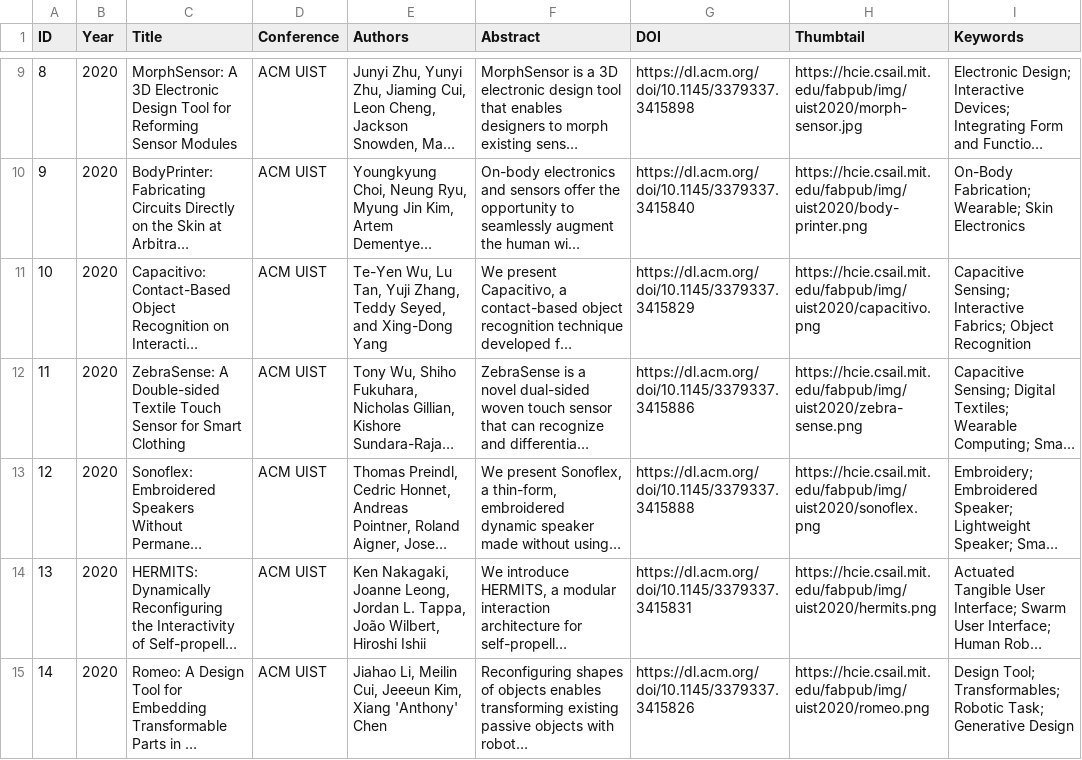
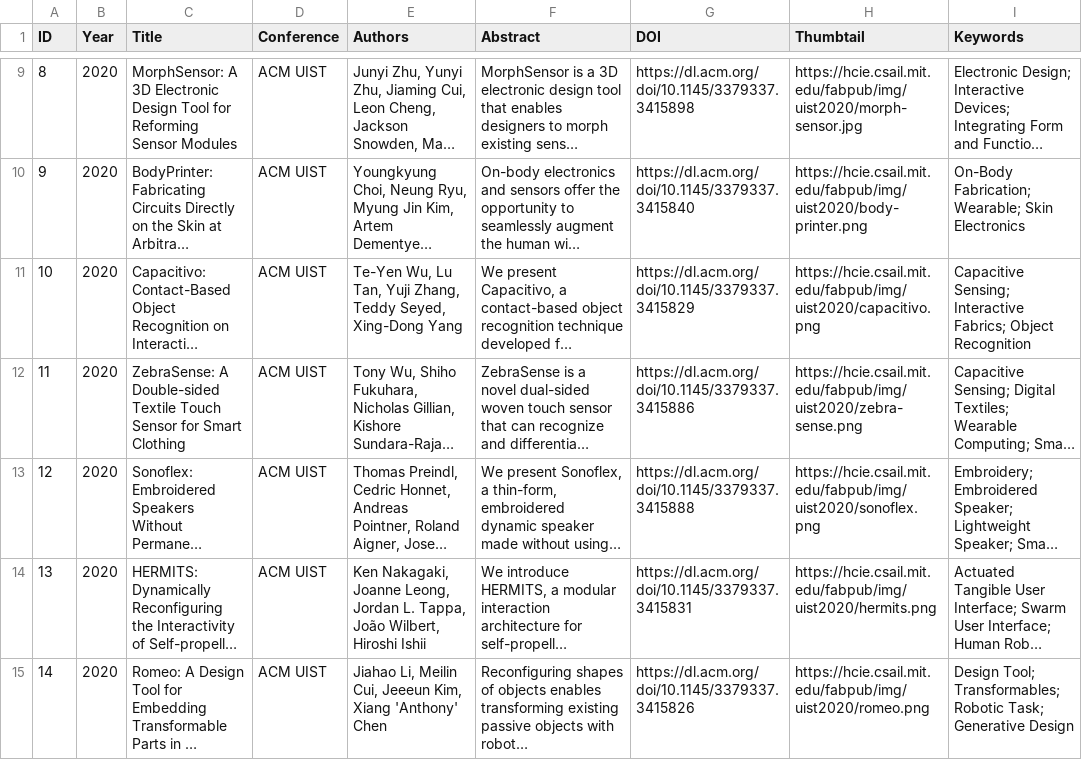
Before and after one commit to HCIELab/fabpub, a CSV file: fabgalaxy/fab_dataset.csv, drawn as a sheet; only a part is shown, gaps mark what is left out; long unchanged cells end in …; the diff names each change by its address in the sheet, - before the commit and + after, or states it on an @@ line.

Commit message:
Author list bug fixed

```diff
--- a/fabgalaxy/fab_dataset.csv
+++ b/fabgalaxy/fab_dataset.csv
-E11 (Authors): …Teddy Seyed, and Xing-Dong Yang
+E11 (Authors): …Teddy Seyed, Xing-Dong Yang
```
Also changed, not shown: 1 other file.
